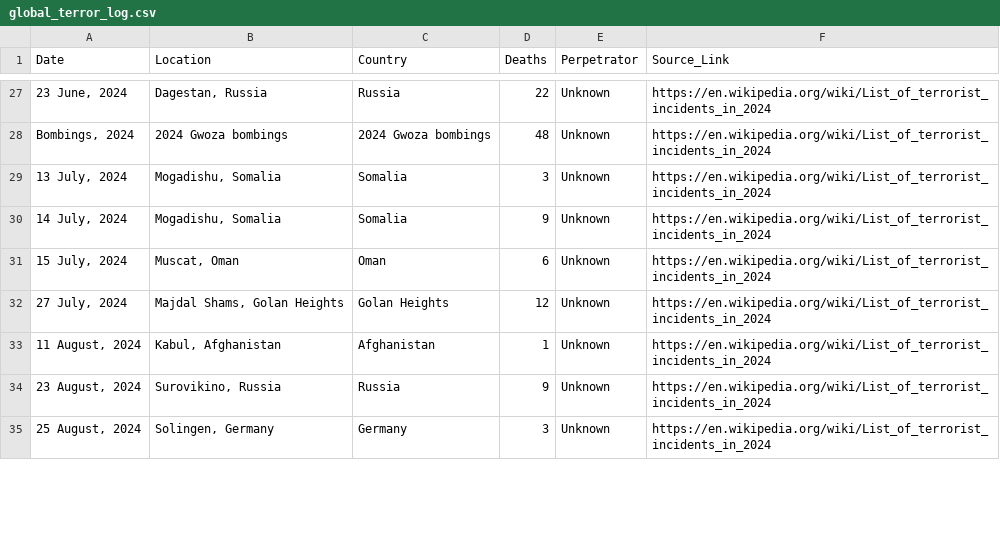
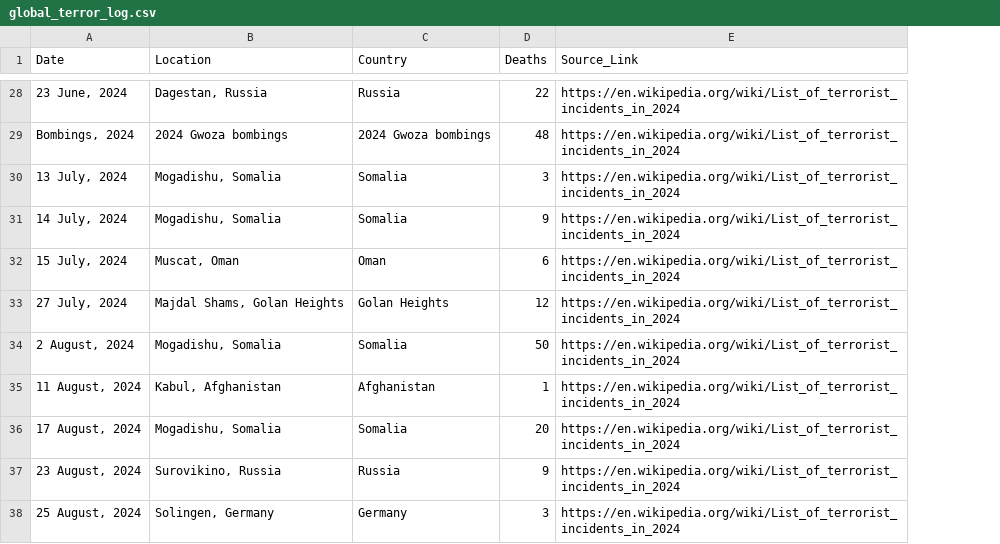
Before and after one commit to c0pp3rhead/global-observatory, a CSV file: global_terror_log.csv, drawn as a sheet; only a part is shown, gaps mark what is left out; removed rows and columns are numbered as before the commit, all else as after; the diff covers the shown part only; the diff names each change by its address in the sheet, - before the commit and + after, or states it on an @@ line.

Commit message:
Fixed Terror Data Column & Added Wiki-Style Timeline

```diff
--- a/global_terror_log.csv
+++ b/global_terror_log.csv
-column E (Perpetrator), rows 27-35: all Unknown
+row 34: 2 August, 2024 | Mogadishu, Somalia | Somalia | 50 | https://en.wikipedia.org/wiki/List_of_terrorist_incidents_in_2024
+row 36: 17 August, 2024 | Mogadishu, Somalia | Somalia | 20 | https://en.wikipedia.org/wiki/List_of_terrorist_incidents_in_2024
```
Also changed, not shown: 6 added rows elsewhere in this file, 2 other files.
